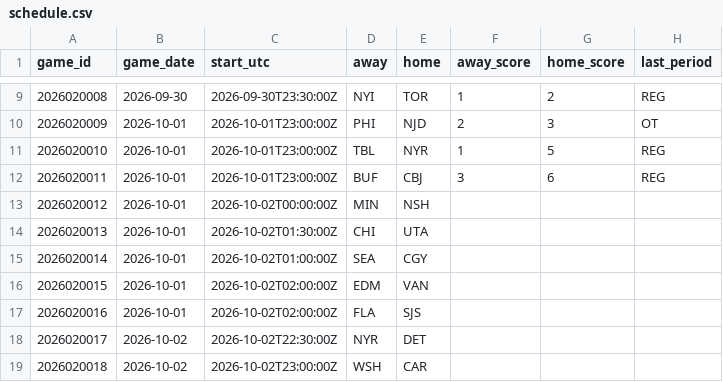
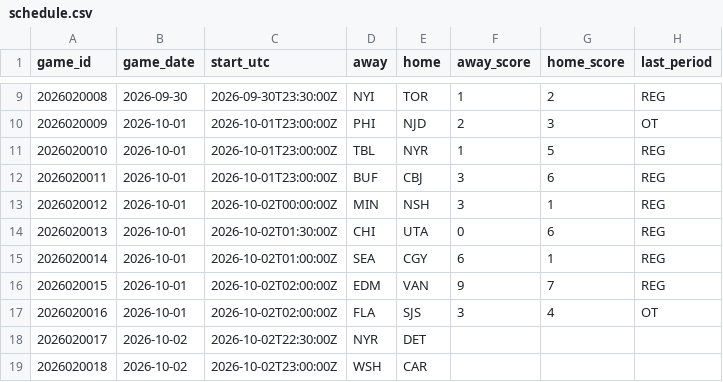
Before and after one commit to marekdoucet/pool-survivor, a CSV file: data/schedule.csv, drawn as a sheet; only a part is shown, gaps mark what is left out.

```diff
--- a/data/schedule.csv
+++ b/data/schedule.csv
@@ -12,7 +12,7 @@ game_id,game_date,start_utc,away,home,away_score,home_score,last_period
 2026020011,2026-10-01,2026-10-01T23:00:00Z,BUF,CBJ,3,6,REG
-2026020012,2026-10-01,2026-10-02T00:00:00Z,MIN,NSH,,,
-2026020013,2026-10-01,2026-10-02T01:30:00Z,CHI,UTA,,,
-2026020014,2026-10-01,2026-10-02T01:00:00Z,SEA,CGY,,,
-2026020015,2026-10-01,2026-10-02T02:00:00Z,EDM,VAN,,,
-2026020016,2026-10-01,2026-10-02T02:00:00Z,FLA,SJS,,,
+2026020012,2026-10-01,2026-10-02T00:00:00Z,MIN,NSH,3,1,REG
+2026020013,2026-10-01,2026-10-02T01:30:00Z,CHI,UTA,0,6,REG
+2026020014,2026-10-01,2026-10-02T01:00:00Z,SEA,CGY,6,1,REG
+2026020015,2026-10-01,2026-10-02T02:00:00Z,EDM,VAN,9,7,REG
+2026020016,2026-10-01,2026-10-02T02:00:00Z,FLA,SJS,3,4,OT
 2026020017,2026-10-02,2026-10-02T22:30:00Z,NYR,DET,,,
```
Also changed, not shown: 11 other files.
